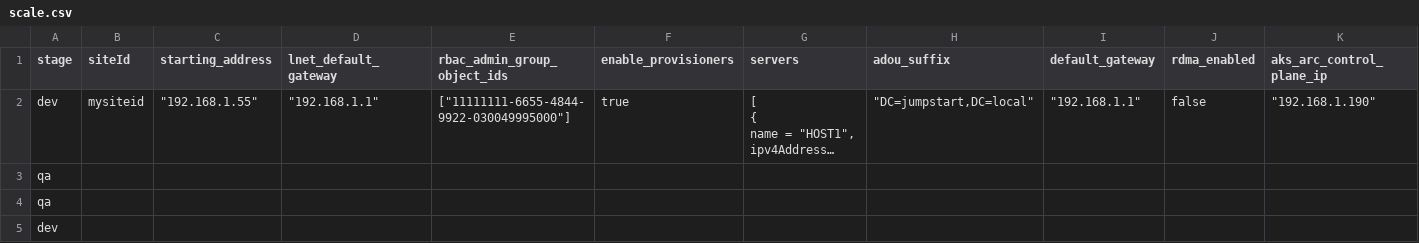
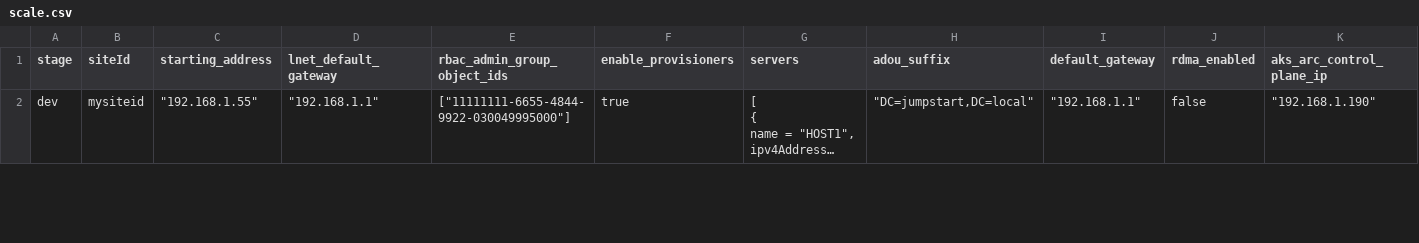
Before and after one commit to nasusoba/iactest2, a CSV file: .azure/scale.csv, drawn as a sheet; only a part is shown; long unchanged cells end in …; removed rows and columns are numbered as before the commit, all else as after; rows hold the shown columns only; the diff covers the shown part only; the diff names each change by its address in the sheet, - before the commit and + after, or states it on an @@ line.

Commit message:
Update scale.csv

```diff
--- a/.azure/scale.csv
+++ b/.azure/scale.csv
-row 3: qa
-row 4: qa
-row 5: dev
```
Also changed, not shown: 3 added rows elsewhere in this file.
